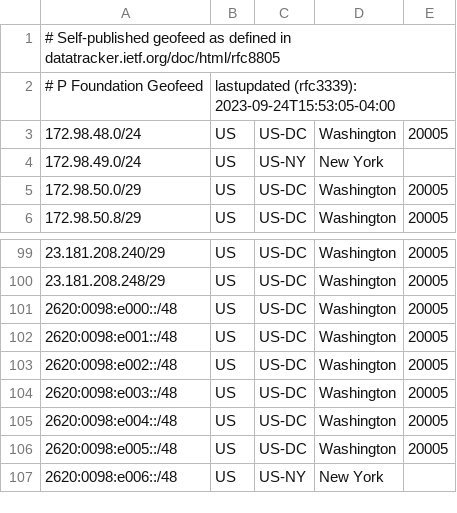
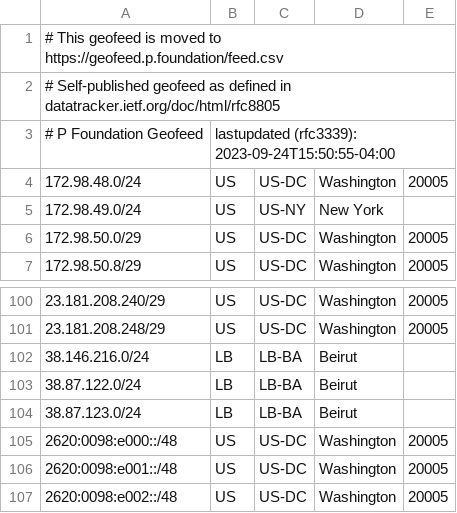
Before and after one commit to pfoundation/geofeed, a CSV file: geofeed.csv, drawn as a sheet; only a part is shown, gaps mark what is left out; the shorter side is filled out with more unchanged rows.

Commit message:
Update geofeed with new IP ranges and timestamp
Updated last modified timestamp and added new IP ranges for Lebanon.

```diff
--- a/geofeed.csv
+++ b/geofeed.csv
@@ -1,3 +1,4 @@
+# This geofeed is moved to https://geofeed.p.foundation/feed.csv
 # Self-published geofeed as defined in datatracker.ietf.org/doc/html/rfc8805
-# P Foundation Geofeed,lastupdated (rfc3339): 2023-09-24T15:53:05-04:00
+# P Foundation Geofeed,lastupdated (rfc3339): 2023-09-24T15:50:55-04:00
 172.98.48.0/24,US,US-DC,Washington,20005
@@ -100,2 +101,5 @@
 23.181.208.248/29,US,US-DC,Washington,20005
+38.146.216.0/24,LB,LB-BA,Beirut,
+38.87.122.0/24,LB,LB-BA,Beirut,
+38.87.123.0/24,LB,LB-BA,Beirut,
 2620:0098:e000::/48,US,US-DC,Washington,20005
```
